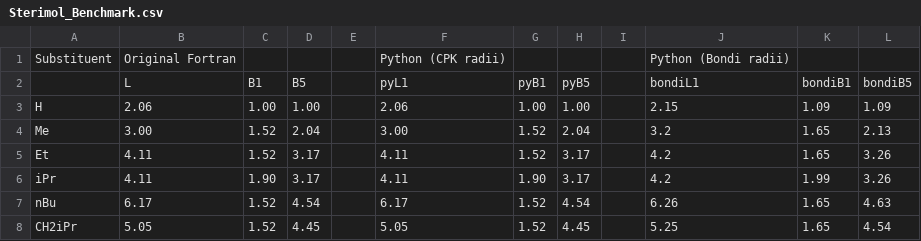
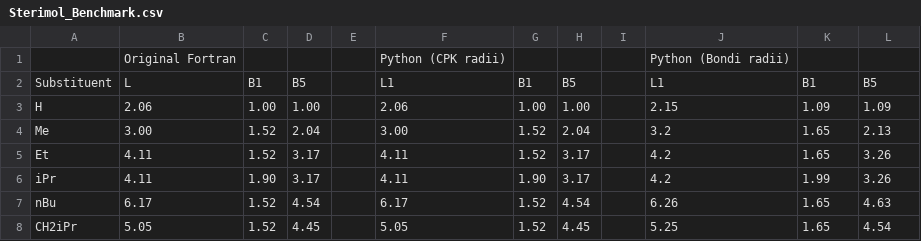
Before and after one commit to patonlab/Sterimol, a CSV file: Sterimol_Benchmark.csv, drawn as a sheet; only a part is shown.

Commit message:
Update Sterimol_Benchmark.csv

```diff
--- a/Sterimol_Benchmark.csv
+++ b/Sterimol_Benchmark.csv
@@ -1,3 +1,3 @@
-Substituent, Original Fortran, , , , Python (CPK radii), , , , Python (Bondi radii), ,
-,L,B1,B5, ,pyL1,pyB1,pyB5, ,bondiL1,bondiB1,bondiB5
+, Original Fortran, , , , Python (CPK radii), , , , Python (Bondi radii), ,
+Substituent,L,B1,B5, ,L1,B1,B5, ,L1,B1,B5
 H,2.06,1.00,1.00,,2.06,1.00,1.00,,2.15,1.09,1.09
```
